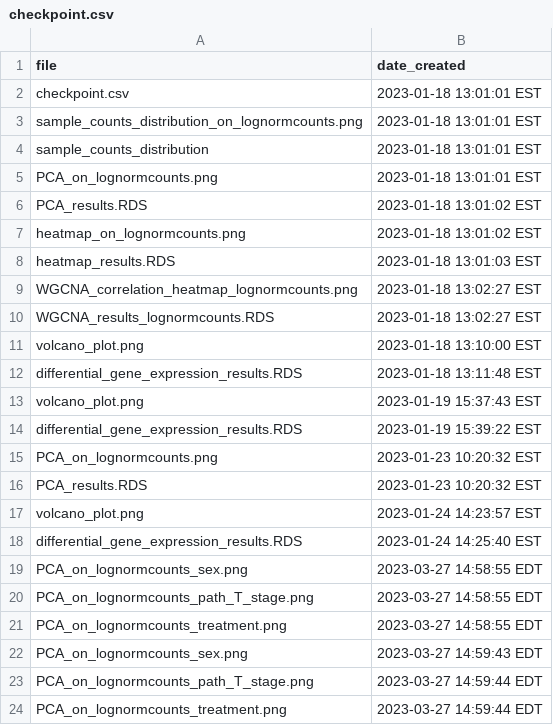
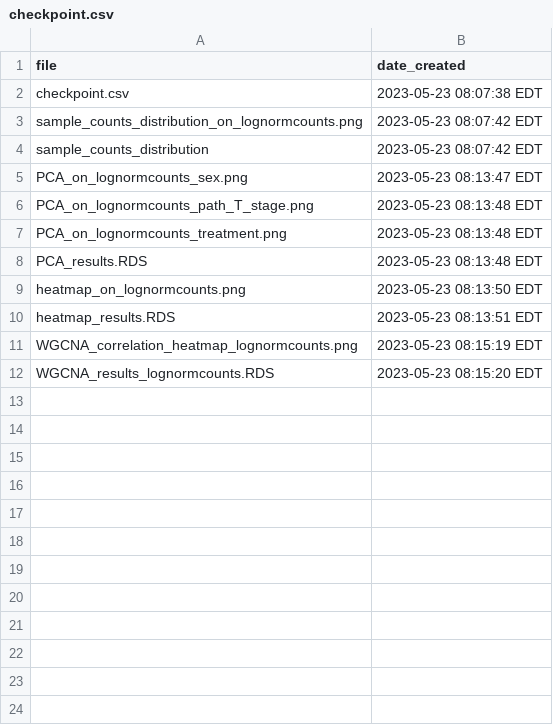
Before and after one commit to JackyLChow/RNAseq_pipeline, a CSV file: _output/Chow_PNAS_2020/checkpoint.csv, drawn as a sheet.

```diff
--- a/_output/Chow_PNAS_2020/checkpoint.csv
+++ b/_output/Chow_PNAS_2020/checkpoint.csv
@@ -1,24 +1,12 @@
 "file","date_created"
-"checkpoint.csv","2023-01-18 13:01:01 EST"
-"sample_counts_distribution_on_lognormcounts.png","2023-01-18 13:01:01 EST"
-"sample_counts_distribution","2023-01-18 13:01:01 EST"
-"PCA_on_lognormcounts.png","2023-01-18 13:01:01 EST"
-"PCA_results.RDS","2023-01-18 13:01:02 EST"
-"heatmap_on_lognormcounts.png","2023-01-18 13:01:02 EST"
-"heatmap_results.RDS","2023-01-18 13:01:03 EST"
-"WGCNA_correlation_heatmap_lognormcounts.png","2023-01-18 13:02:27 EST"
-"WGCNA_results_lognormcounts.RDS","2023-01-18 13:02:27 EST"
-"volcano_plot.png","2023-01-18 13:10:00 EST"
-"differential_gene_expression_results.RDS","2023-01-18 13:11:48 EST"
-"volcano_plot.png","2023-01-19 15:37:43 EST"
-"differential_gene_expression_results.RDS","2023-01-19 15:39:22 EST"
-"PCA_on_lognormcounts.png","2023-01-23 10:20:32 EST"
-"PCA_results.RDS","2023-01-23 10:20:32 EST"
-"volcano_plot.png","2023-01-24 14:23:57 EST"
-"differential_gene_expression_results.RDS","2023-01-24 14:25:40 EST"
-"PCA_on_lognormcounts_sex.png","2023-03-27 14:58:55 EDT"
-"PCA_on_lognormcounts_path_T_stage.png","2023-03-27 14:58:55 EDT"
-"PCA_on_lognormcounts_treatment.png","2023-03-27 14:58:55 EDT"
-"PCA_on_lognormcounts_sex.png","2023-03-27 14:59:43 EDT"
-"PCA_on_lognormcounts_path_T_stage.png","2023-03-27 14:59:44 EDT"
-"PCA_on_lognormcounts_treatment.png","2023-03-27 14:59:44 EDT"
+"checkpoint.csv","2023-05-23 08:07:38 EDT"
+"sample_counts_distribution_on_lognormcounts.png","2023-05-23 08:07:42 EDT"
+"sample_counts_distribution","2023-05-23 08:07:42 EDT"
+"PCA_on_lognormcounts_sex.png","2023-05-23 08:13:47 EDT"
+"PCA_on_lognormcounts_path_T_stage.png","2023-05-23 08:13:48 EDT"
+"PCA_on_lognormcounts_treatment.png","2023-05-23 08:13:48 EDT"
+"PCA_results.RDS","2023-05-23 08:13:48 EDT"
+"heatmap_on_lognormcounts.png","2023-05-23 08:13:50 EDT"
+"heatmap_results.RDS","2023-05-23 08:13:51 EDT"
+"WGCNA_correlation_heatmap_lognormcounts.png","2023-05-23 08:15:19 EDT"
+"WGCNA_results_lognormcounts.RDS","2023-05-23 08:15:20 EDT"
```
Also changed, not shown: _input/Chow_PNAS_2020.csv, 25 other files.
